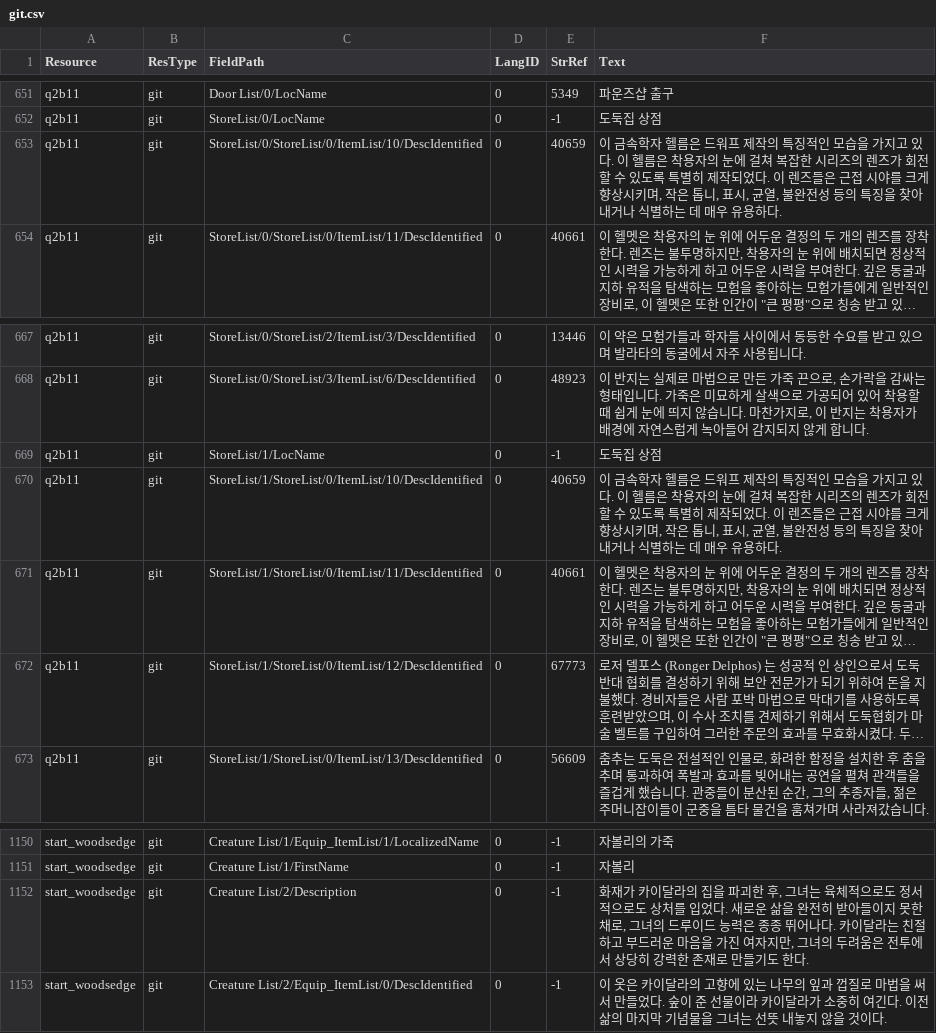
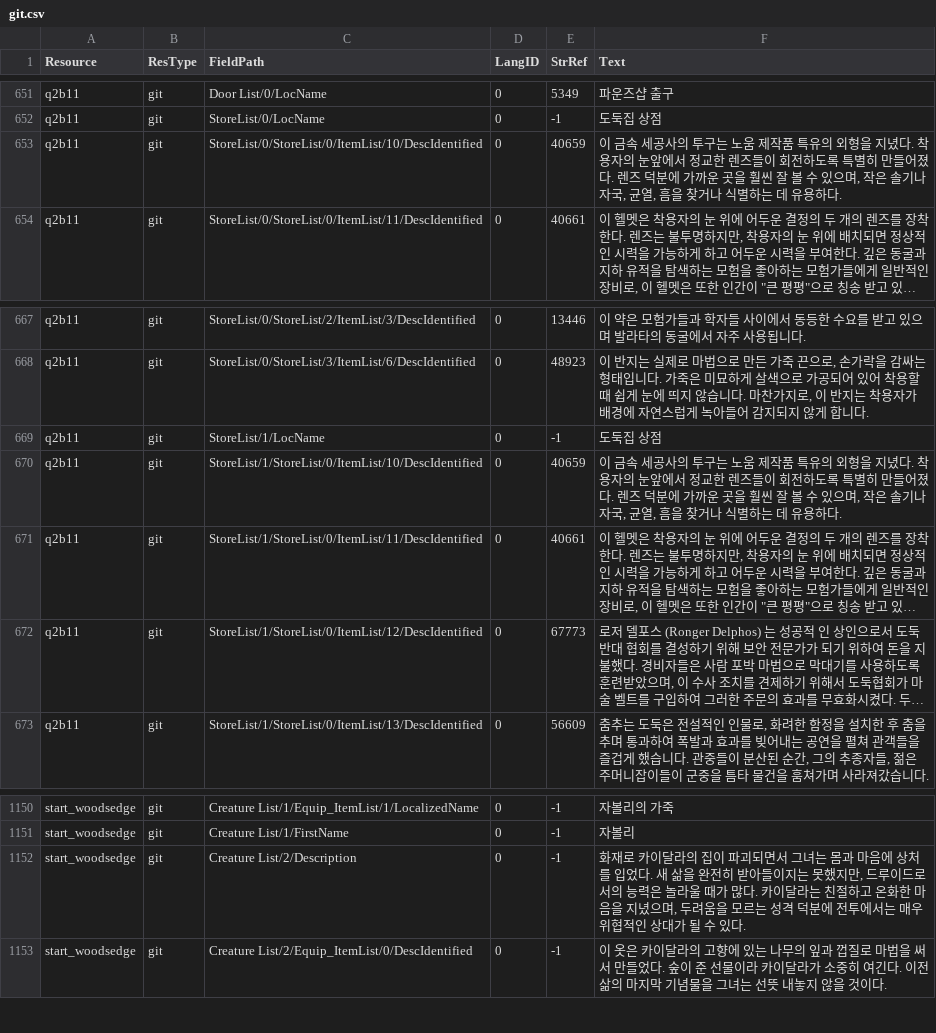
Before and after one commit to iamtalker/nwn1ee-korean-unified, a CSV file: installer/modbuild/premium/kingmaker/inline/git.csv, drawn as a sheet; only a part is shown, gaps mark what is left out; long unchanged cells end in …; the diff names each change by its address in the sheet, - before the commit and + after, or states it on an @@ line.

```diff
--- a/installer/modbuild/premium/kingmaker/inline/git.csv
+++ b/installer/modbuild/premium/kingmaker/inline/git.csv
-F653 (Text): 이 금속학자 헬름은 드워프 제작의 특징적인 모습을 가지고 있다. 이 헬름은 착용자의 눈에 걸쳐 복잡한 시리즈의 렌즈가 회전할 수 있도록 특별히 제작되었다. 이 렌즈들은 근접 시야를 크게 향상시키며, 작은 톱니, 표시, 균열, 불완전성 등의 특징을 찾아내거나 식별하는 데 매우 유용하…
+F653 (Text): 이 금속 세공사의 투구는 노움 제작품 특유의 외형을 지녔다. 착용자의 눈앞에서 정교한 렌즈들이 회전하도록 특별히 만들어졌다. 렌즈 덕분에 가까운 곳을 훨씬 잘 볼 수 있으며, 작은 솔기나 자국, 균열, 흠을 찾거나 식별하는 데 유용하…
-F670 (Text): 이 금속학자 헬름은 드워프 제작의 특징적인 모습을 가지고 있다. 이 헬름은 착용자의 눈에 걸쳐 복잡한 시리즈의 렌즈가 회전할 수 있도록 특별히 제작되었다. 이 렌즈들은 근접 시야를 크게 향상시키며, 작은 톱니, 표시, 균열, 불완전성 등의 특징을 찾아내거나 식별하는 데 매우 유용하…
+F670 (Text): 이 금속 세공사의 투구는 노움 제작품 특유의 외형을 지녔다. 착용자의 눈앞에서 정교한 렌즈들이 회전하도록 특별히 만들어졌다. 렌즈 덕분에 가까운 곳을 훨씬 잘 볼 수 있으며, 작은 솔기나 자국, 균열, 흠을 찾거나 식별하는 데 유용하…
-F1152 (Text): 화재가 카이달라의 집을 파괴한 후, 그녀는 육체적으로도 정서적으로도 상처를 입었다. 새로운 삶을 완전히 받아들이지 못한 채로, 그녀의 드루이드 능력은 종종 뛰어나다. 카이달라는 친절하고 부드러운 마음을 가진 여자지만, 그녀의 두려움은 전투에서 상당히 강력한 존재로 만들기도 한다.
+F1152 (Text): 화재로 카이달라의 집이 파괴되면서 그녀는 몸과 마음에 상처를 입었다. 새 삶을 완전히 받아들이지는 못했지만, 드루이드로서의 능력은 놀라울 때가 많다. 카이달라는 친절하고 온화한 마음을 지녔으며, 두려움을 모르는 성격 덕분에 전투에서는 매우 위협적인 상대가 될 수 있다.
```
Also changed, not shown: installer/community/AHTD_2_Into_The_Unknown_4_1/translations.csv, installer/modbuild/premium/id/inline/dlg.csv, 29 other files.
